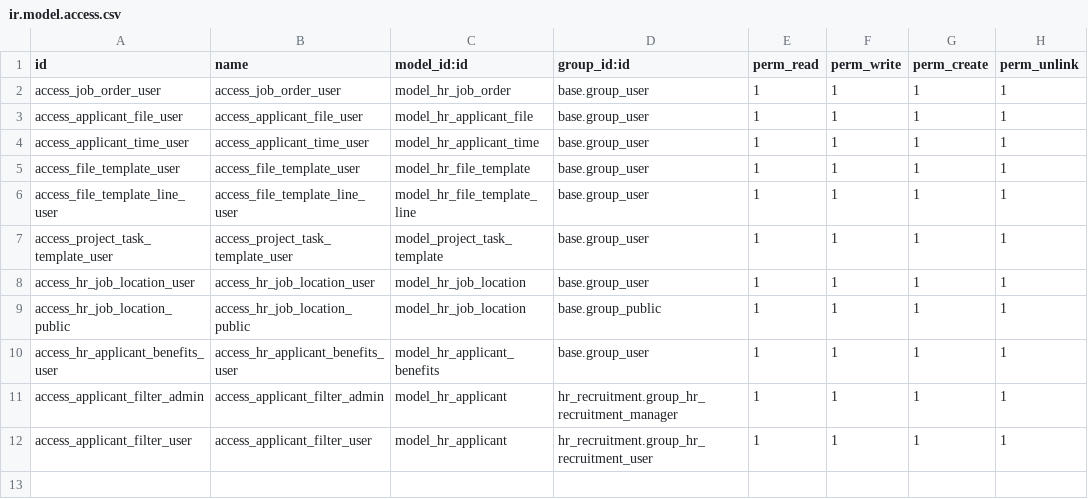
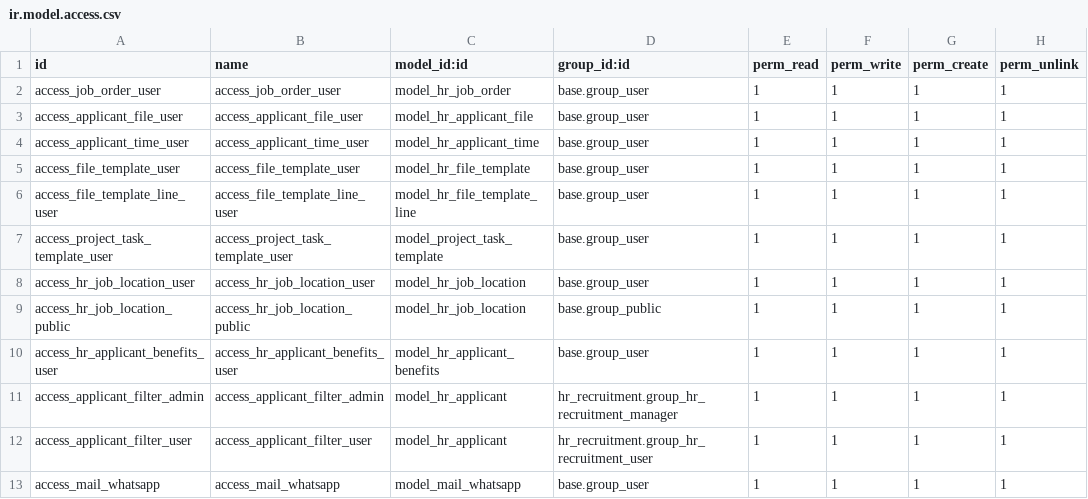
Before and after one commit to Arkanalabs/arkana_mum, a CSV file: hr_mum/security/ir.model.access.csv, drawn as a sheet.

Commit message:
[ADD] hr_mum: setup whatsapp and payslip

```diff
--- a/hr_mum/security/ir.model.access.csv
+++ b/hr_mum/security/ir.model.access.csv
@@ -12 +12,2 @@ access_applicant_filter_admin,access_applicant_filter_admin,model_hr_applicant,h
 access_applicant_filter_user,access_applicant_filter_user,model_hr_applicant,hr_recruitment.group_hr_recruitment_user,1,1,1,1
+access_mail_whatsapp,access_mail_whatsapp,model_mail_whatsapp,base.group_user,1,1,1,1
```
Also changed, not shown: 11 other files.
